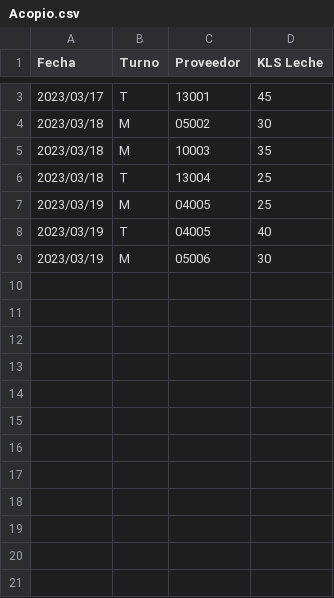
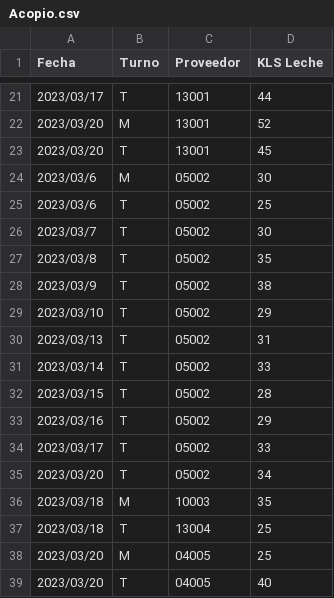
Before and after one commit to MatiasCM/tingeso1, a CSV file: demo/Acopio.csv, drawn as a sheet; only a part is shown, gaps mark what is left out; the diff covers the shown part only.

Commit message:
Calculo del Pago Acopio Leche

```diff
--- a/demo/Acopio.csv
+++ b/demo/Acopio.csv
@@ -3,7 +21,19 @@ Fecha;Turno;Proveedor;KLS Leche
-2023/03/17;T;13001;45
-2023/03/18;M;05002;30
+2023/03/17;T;13001;44
+2023/03/20;M;13001;52
+2023/03/20;T;13001;45
+2023/03/6;M;05002;30
+2023/03/6;T;05002;25
+2023/03/7;T;05002;30
+2023/03/8;T;05002;35
+2023/03/9;T;05002;38
+2023/03/10;T;05002;29
+2023/03/13;T;05002;31
+2023/03/14;T;05002;33
+2023/03/15;T;05002;28
+2023/03/16;T;05002;29
+2023/03/17;T;05002;33
+2023/03/20;T;05002;34
 2023/03/18;M;10003;35
 2023/03/18;T;13004;25
-2023/03/19;M;04005;25
-2023/03/19;T;04005;40
-2023/03/19;M;05006;30
+2023/03/20;M;04005;25
+2023/03/20;T;04005;40
```
Also changed, not shown: 18 added rows and 1 edited cell elsewhere in this file, 15 other files.
